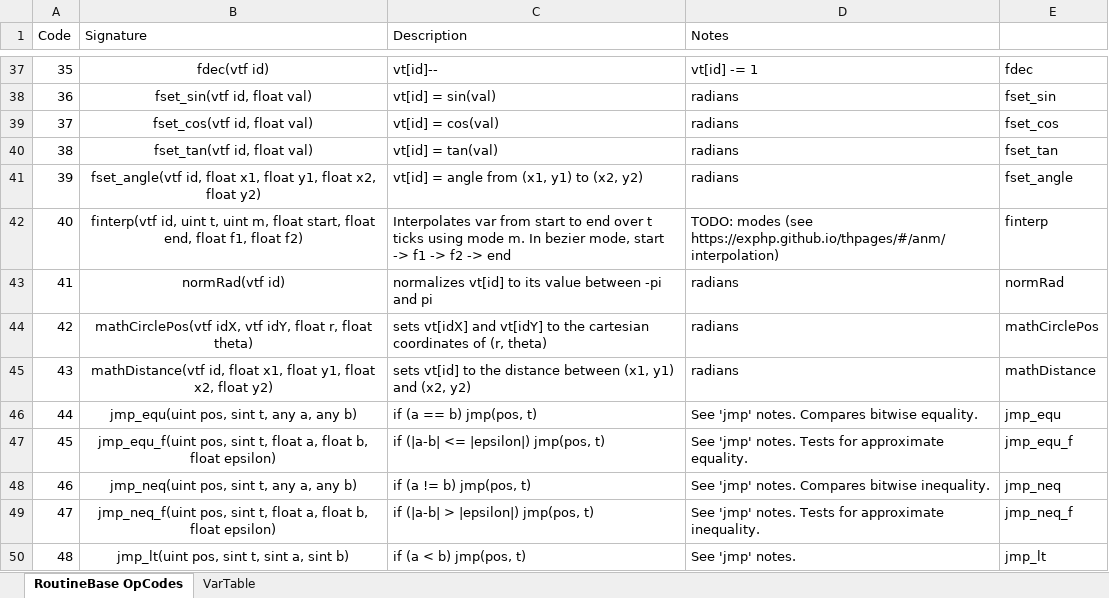
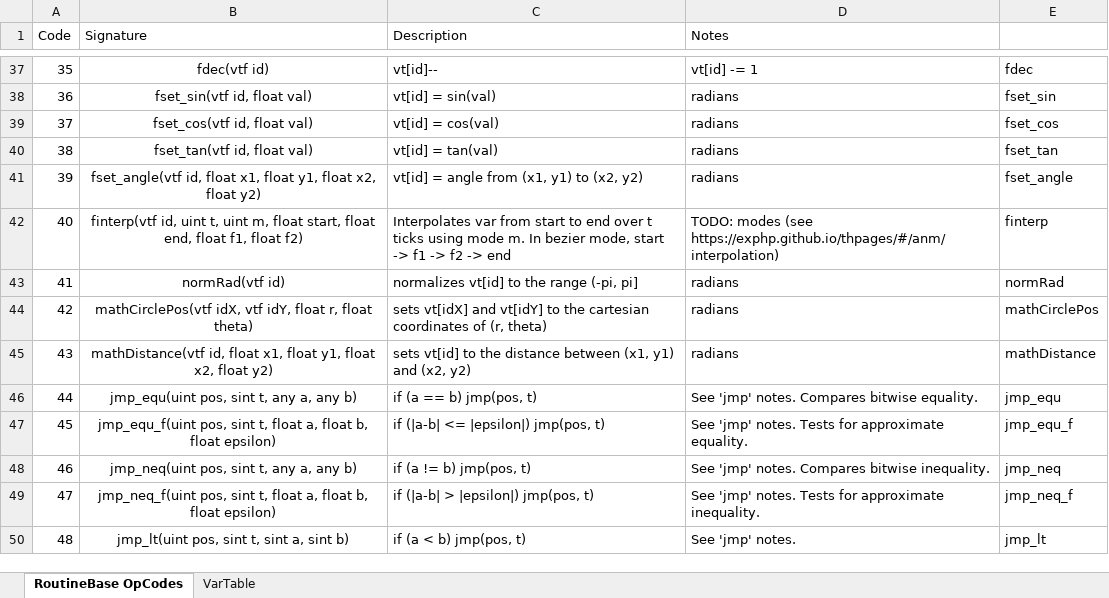
Before and after one commit to TheGoldenProof/ZDrive, an Excel workbook: Instruction + Variable Tables.xlsm, sheet RoutineBase OpCodes, drawn as a sheet; only a part is shown, gaps mark what is left out; values as stored, in another font and other column widths than the file's, no borders; the diff names each change by its address in the sheet, - before the commit and + after, or states it on an @@ line.

Commit message:
Instruction testing
All of the base instructions seem to work. I didn't bother testing all of the jump instructions though.

```diff
--- a/Instruction + Variable Tables.xlsm (sheet RoutineBase OpCodes)
+++ b/Instruction + Variable Tables.xlsm (sheet RoutineBase OpCodes)
-C43 (Description): normalizes vt[id] to its value between -pi and pi
+C43 (Description): normalizes vt[id] to the range (-pi, pi]
```
Also changed, not shown: 5 other files.
